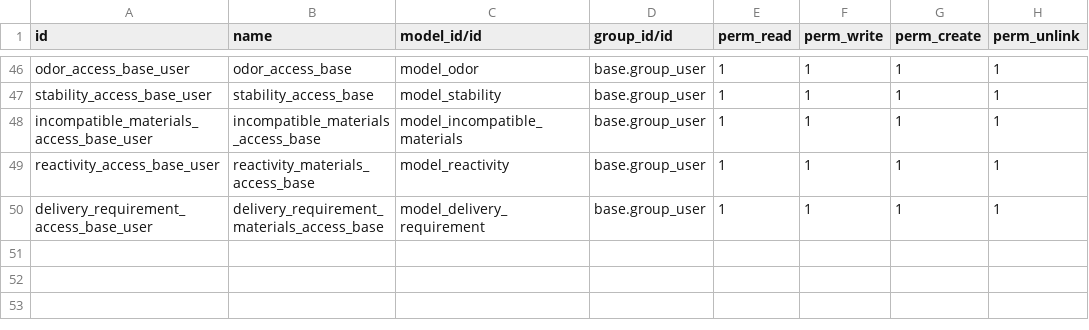
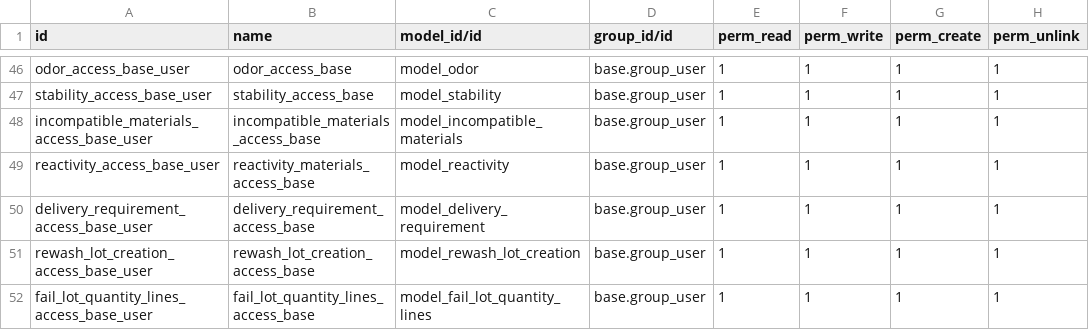
Before and after one commit to subtletechs/union_colmbo_washing_plant, a CSV file: security/ir.model.access.csv, drawn as a sheet; only a part is shown, gaps mark what is left out.

Commit message:
[ADDED] - Add Rewash lot creation model and rewash lot creation lines

```diff
--- a/security/ir.model.access.csv
+++ b/security/ir.model.access.csv
@@ -49,2 +49,4 @@ incompatible_materials_access_base_user,incompatible_materials_access_base,model
 reactivity_access_base_user,reactivity_materials_access_base,model_reactivity,base.group_user,1,1,1,1
-delivery_requirement_access_base_user,delivery_requirement_materials_access_base,model_delivery_requirement,base.group_user,1,1,1,1
+delivery_requirement_access_base_user,delivery_requirement_access_base,model_delivery_requirement,base.group_user,1,1,1,1
+rewash_lot_creation_access_base_user,rewash_lot_creation_access_base,model_rewash_lot_creation,base.group_user,1,1,1,1
+fail_lot_quantity_lines_access_base_user,fail_lot_quantity_lines_access_base,model_fail_lot_quantity_lines,base.group_user,1,1,1,1
```
Also changed, not shown: 4 other files.
